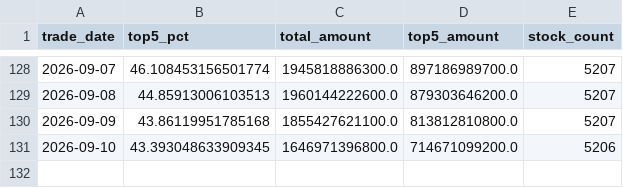
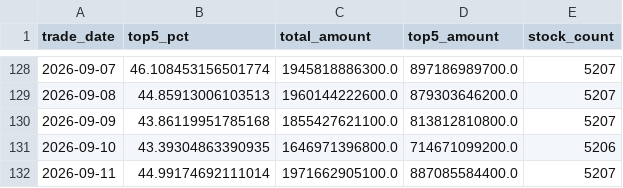
Before and after one commit to iniestao/margin-dashboard, a CSV file: data/crowd/amount_conc_hist.csv, drawn as a sheet; only a part is shown, gaps mark what is left out.

Commit message:
chore(data): 每日融资数据更新 2026-09-12

```diff
--- a/data/crowd/amount_conc_hist.csv
+++ b/data/crowd/amount_conc_hist.csv
@@ -130,2 +130,3 @@ trade_date,top5_pct,total_amount,top5_amount,stock_count
 2026-09-09,43.86119951785168,1855427621100.0,813812810800.0,5207
-2026-09-10,43.393048633909345,1646971396800.0,714671099200.0,5206
+2026-09-10,43.39304863390935,1646971396800.0,714671099200.0,5206
+2026-09-11,44.99174692111014,1971662905100.0,887085584400.0,5207
```
Also changed, not shown: 2 other files.
